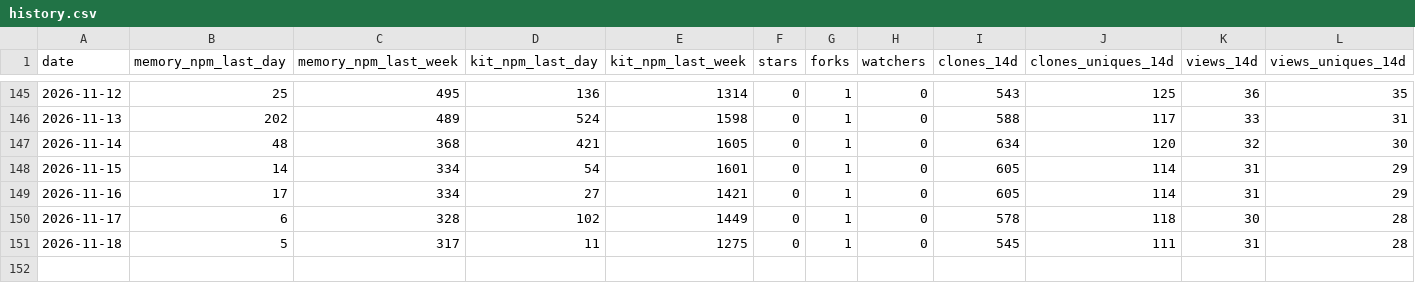
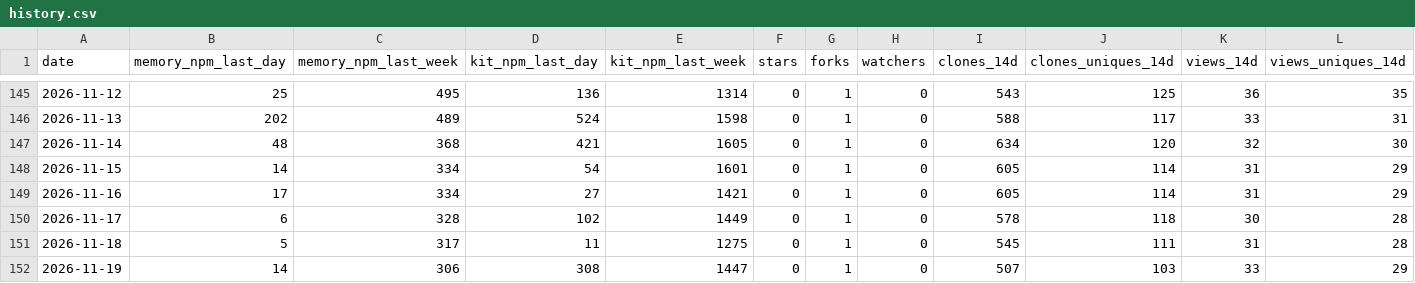
Before and after one commit to sabaiway/agent-workflow, a CSV file: history.csv, drawn as a sheet; only a part is shown, gaps mark what is left out.

```diff
--- a/history.csv
+++ b/history.csv
@@ -151 +151,2 @@ date,memory_npm_last_day,memory_npm_last_week,kit_npm_last_day,kit_npm_last_week
 2026-11-18,5,317,11,1275,0,1,0,545,111,31,28
+2026-11-19,14,306,308,1447,0,1,0,507,103,33,29
```
Also changed, not shown: 3 other files.
